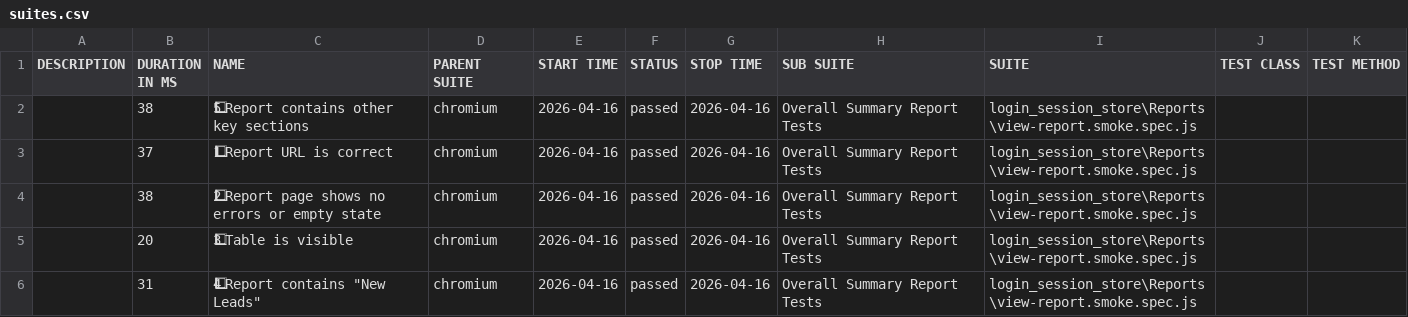
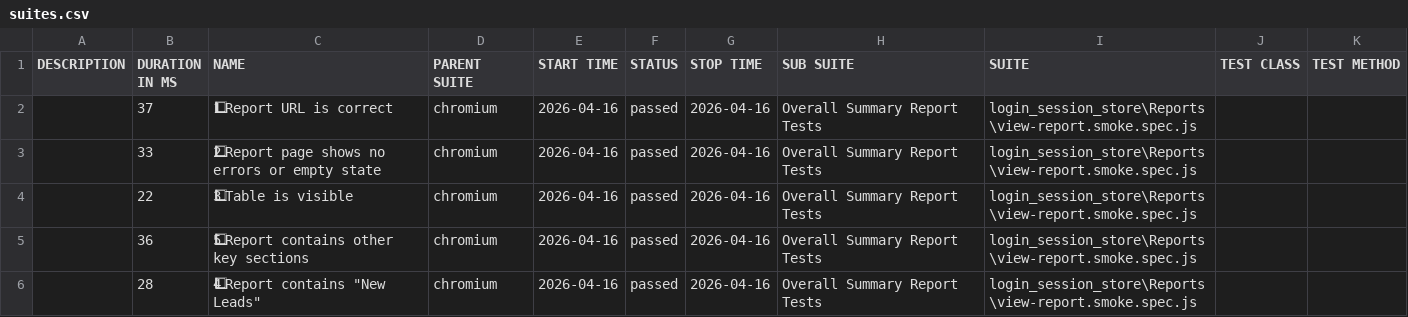
Before and after one commit to rohitsolanki401/playwright-automation-reports, a CSV file: allure-report/data/suites.csv, drawn as a sheet; removed rows and columns are numbered as before the commit, all else as after; the diff names each change by its address in the sheet, - before the commit and + after, or states it on an @@ line.

```diff
--- a/allure-report/data/suites.csv
+++ b/allure-report/data/suites.csv
-row 2:  | 38 | 5⃣ Report contains other key sections | chromium | 2026-04-16 | passed | 2026-04-16 | Overall Summary Report Tests | login_session_store\Reports\view-report.smoke.spec.js
-B3 (DURATION IN MS): 38
+B3 (DURATION IN MS): 33
-B4 (DURATION IN MS): 20
+B4 (DURATION IN MS): 22
+row 5:  | 36 | 5⃣ Report contains other key sections | chromium | 2026-04-16 | passed | 2026-04-16 | Overall Summary Report Tests | login_session_store\Reports\view-report.smoke.spec.js
-B6 (DURATION IN MS): 31
+B6 (DURATION IN MS): 28
```
Also changed, not shown: 27 other files.
